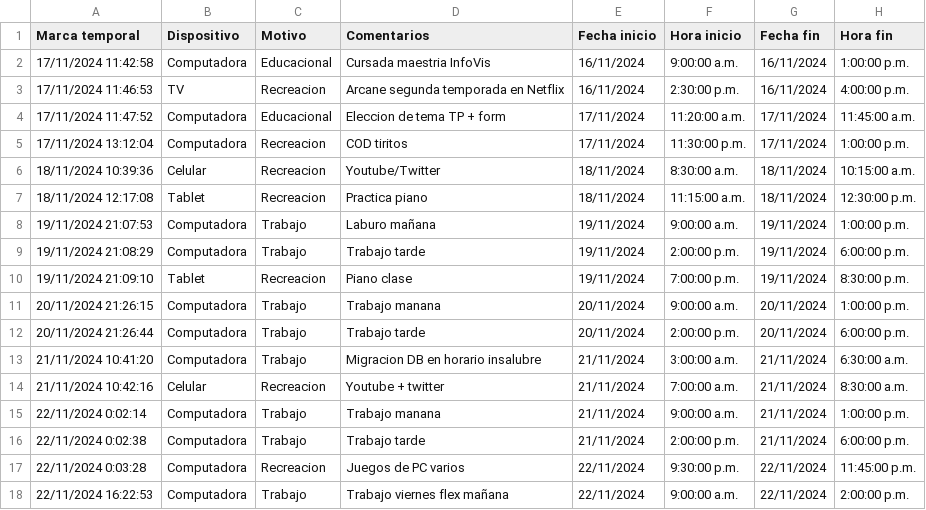
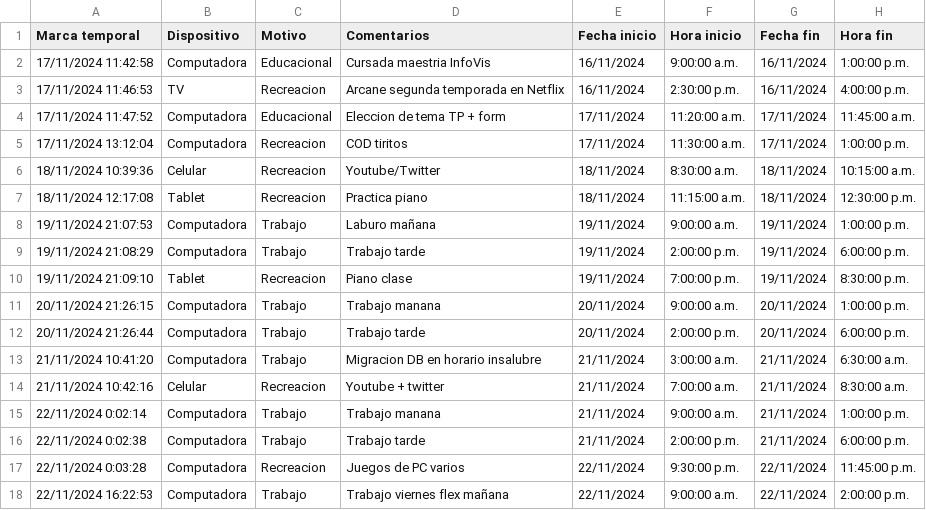
Before and after one commit to mvenditti-itba/ecd2024b, a CSV file: data/screen-time.csv, drawn as a sheet.

Commit message:
Add files via upload

```diff
--- a/data/screen-time.csv
+++ b/data/screen-time.csv
@@ -4,3 +4,3 @@ Marca temporal,Dispositivo,Motivo,Comentarios,Fecha inicio,Hora inicio,Fecha fin
 17/11/2024 11:47:52,Computadora,Educacional,Eleccion de tema TP + form,17/11/2024,11:20:00 a.m.,17/11/2024,11:45:00 a.m.
-17/11/2024 13:12:04,Computadora,Recreacion,COD tiritos,17/11/2024,11:30:00 p.m.,17/11/2024,1:00:00 p.m.
+17/11/2024 13:12:04,Computadora,Recreacion,COD tiritos,17/11/2024,11:30:00 a.m.,17/11/2024,1:00:00 p.m.
 18/11/2024 10:39:36,Celular,Recreacion,Youtube/Twitter,18/11/2024,8:30:00 a.m.,18/11/2024,10:15:00 a.m.
```
